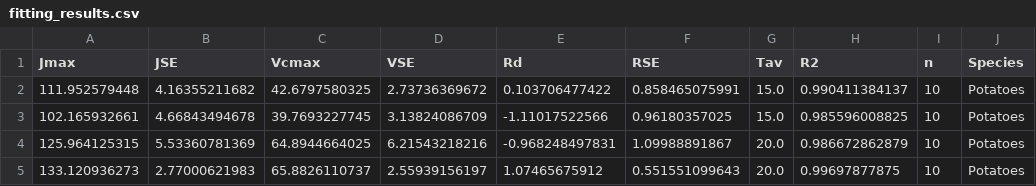
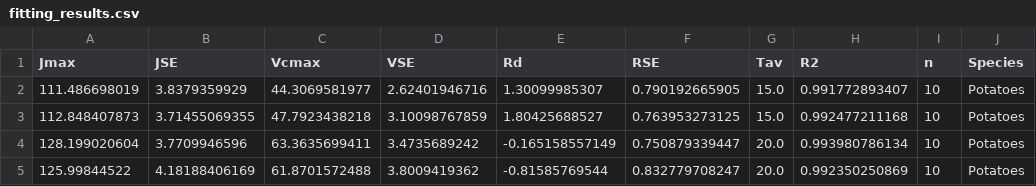
Before and after one commit to mdekauwe/FitFarquharModel, a CSV file: examples/results/fitting_results.csv, drawn as a sheet; only a part is shown; the diff covers the shown part only; the diff names each change by its address in the sheet, - before the commit and + after, or states it on an @@ line.

```diff
--- a/examples/results/fitting_results.csv
+++ b/examples/results/fitting_results.csv
-A2 (Jmax): 111.952579448
+A2 (Jmax): 111.486698019
-B2 (JSE): 4.16355211682
+B2 (JSE): 3.8379359929
-C2 (Vcmax): 42.6797580325
+C2 (Vcmax): 44.3069581977
-D2 (VSE): 2.73736369672
+D2 (VSE): 2.62401946716
-E2 (Rd): 0.103706477422
+E2 (Rd): 1.30099985307
-F2 (RSE): 0.858465075991
+F2 (RSE): 0.790192665905
-H2 (R2): 0.990411384137
+H2 (R2): 0.991772893407
-A3 (Jmax): 102.165932661
+A3 (Jmax): 112.848407873
-B3 (JSE): 4.66843494678
+B3 (JSE): 3.71455069355
-C3 (Vcmax): 39.7693227745
+C3 (Vcmax): 47.7923438218
-D3 (VSE): 3.13824086709
+D3 (VSE): 3.10098767859
-E3 (Rd): -1.11017522566
+E3 (Rd): 1.80425688527
-F3 (RSE): 0.96180357025
+F3 (RSE): 0.763953273125
-H3 (R2): 0.985596008825
+H3 (R2): 0.992477211168
-A4 (Jmax): 125.964125315
+A4 (Jmax): 128.199020604
-B4 (JSE): 5.53360781369
+B4 (JSE): 3.7709946596
-C4 (Vcmax): 64.8944664025
+C4 (Vcmax): 63.3635699411
-D4 (VSE): 6.21543218216
+D4 (VSE): 3.4735689242
-E4 (Rd): -0.968248497831
+E4 (Rd): -0.165158557149
-F4 (RSE): 1.09988891867
+F4 (RSE): 0.750879339447
-H4 (R2): 0.986672862879
+H4 (R2): 0.993980786134
-A5 (Jmax): 133.120936273
+A5 (Jmax): 125.99844522
-B5 (JSE): 2.77000621983
+B5 (JSE): 4.18188406169
-C5 (Vcmax): 65.8826110737
+C5 (Vcmax): 61.8701572488
-D5 (VSE): 2.55939156197
+D5 (VSE): 3.8009419362
-E5 (Rd): 1.07465675912
+E5 (Rd): -0.81585769544
-F5 (RSE): 0.551551099643
+F5 (RSE): 0.832779708247
-H5 (R2): 0.99697877875
+H5 (R2): 0.992350250869
```
Also changed, not shown: 42 edited cells elsewhere in this file, examples/data/example.csv, examples/results/ea_results.csv, 5 other files.
